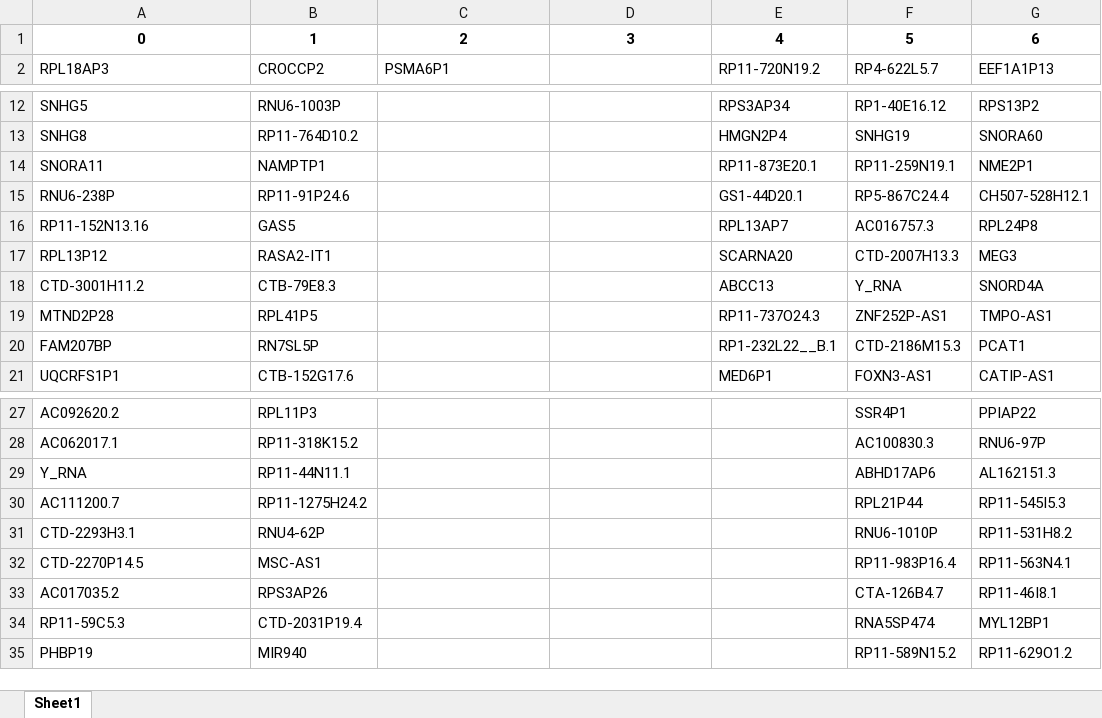
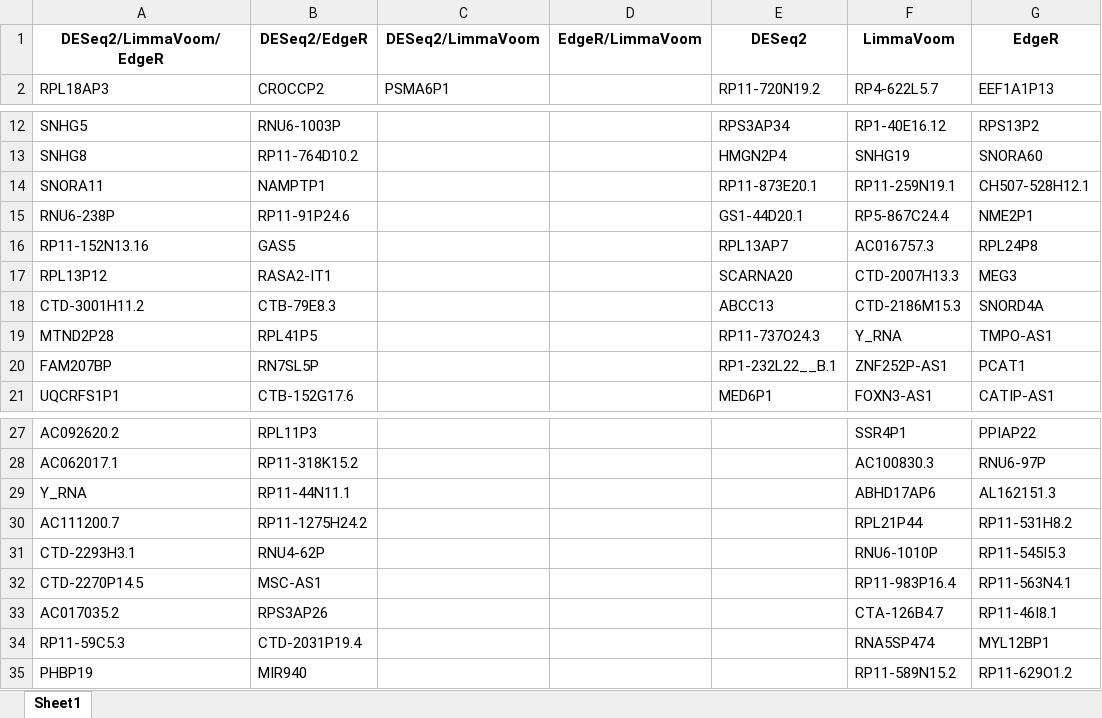
Before and after one commit to IamAart/Leprosy_RNA, an Excel workbook: data/Venn_Diagrams/Gene_name_data/GENES_NON_CODING_VENN_DATA.xlsx, sheet Sheet1, drawn as a sheet; only a part is shown, gaps mark what is left out; values as stored, in another font and other column widths than the file's, no borders; removed rows and columns are numbered as before the commit, all else as after; the diff names each change by its address in the sheet, - before the commit and + after, or states it on an @@ line.

```diff
--- a/data/Venn_Diagrams/Gene_name_data/GENES_NON_CODING_VENN_DATA.xlsx (sheet Sheet1)
+++ b/data/Venn_Diagrams/Gene_name_data/GENES_NON_CODING_VENN_DATA.xlsx (sheet Sheet1)
-row 1: 0 | 1 | 2 | 3 | 4 | 5 | 6
+row 1: DESeq2/LimmaVoom/EdgeR | DESeq2/EdgeR | DESeq2/LimmaVoom | EdgeR/LimmaVoom | DESeq2 | LimmaVoom | EdgeR
-G14: NME2P1
+G14: CH507-528H12.1
-G15: CH507-528H12.1
+G15: NME2P1
-F18: Y_RNA
+F18: CTD-2186M15.3
-F19: ZNF252P-AS1
+F19: Y_RNA
-F20: CTD-2186M15.3
+F20: ZNF252P-AS1
-G30: RP11-545I5.3
+G30: RP11-531H8.2
-G31: RP11-531H8.2
+G31: RP11-545I5.3
```
Also changed, not shown: data/Venn_Diagrams/Ensemble_data/ENSEMBLE_All_GENES_VENN_DATA.xlsx, data/Venn_Diagrams/Ensemble_data/ENSEMBLE_CODING_VENN_DATA.xlsx, 7 other files.
